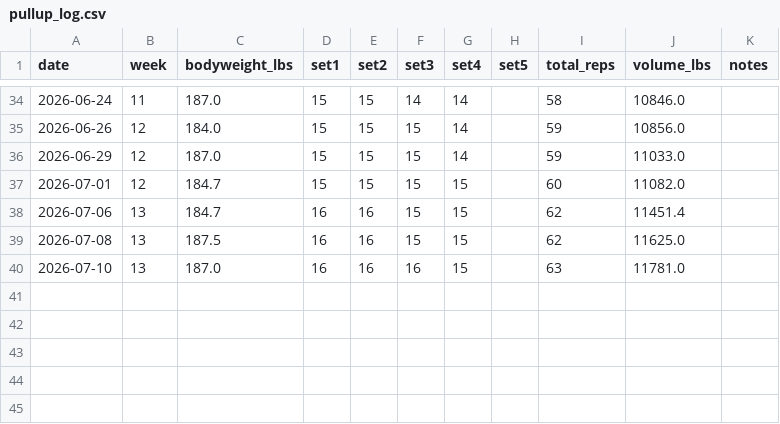
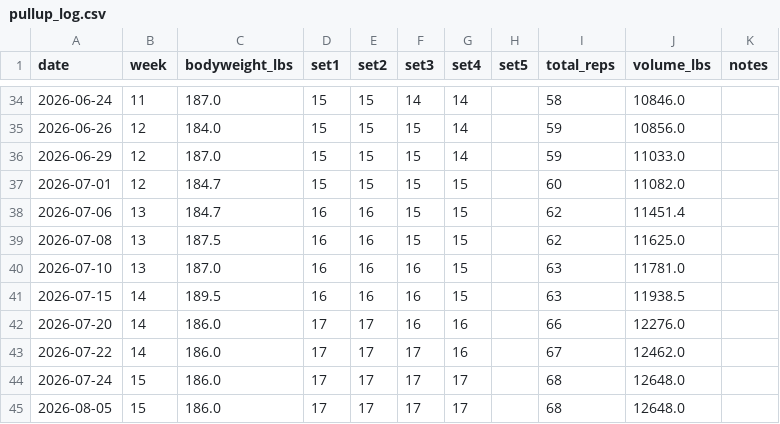
Before and after one commit to ivanv33/Various-Files, a CSV file: pullup_log.csv, drawn as a sheet; only a part is shown, gaps mark what is left out.

```diff
--- a/pullup_log.csv
+++ b/pullup_log.csv
@@ -40 +40,6 @@ date,week,bodyweight_lbs,set1,set2,set3,set4,set5,total_reps,volume_lbs,notes
 2026-07-10,13,187.0,16,16,16,15,,63,11781.0,
+2026-07-15,14,189.5,16,16,16,15,,63,11938.5,
+2026-07-20,14,186.0,17,17,16,16,,66,12276.0,
+2026-07-22,14,186.0,17,17,17,16,,67,12462.0,
+2026-07-24,15,186.0,17,17,17,17,,68,12648.0,
+2026-08-05,15,186.0,17,17,17,17,,68,12648.0,
```
